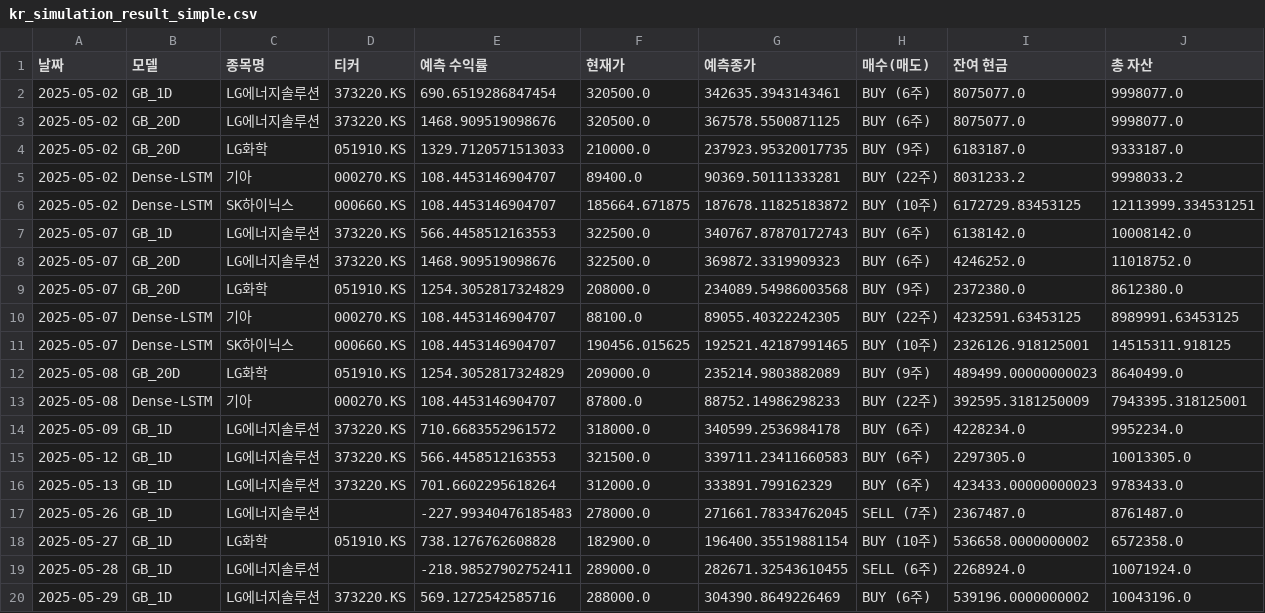
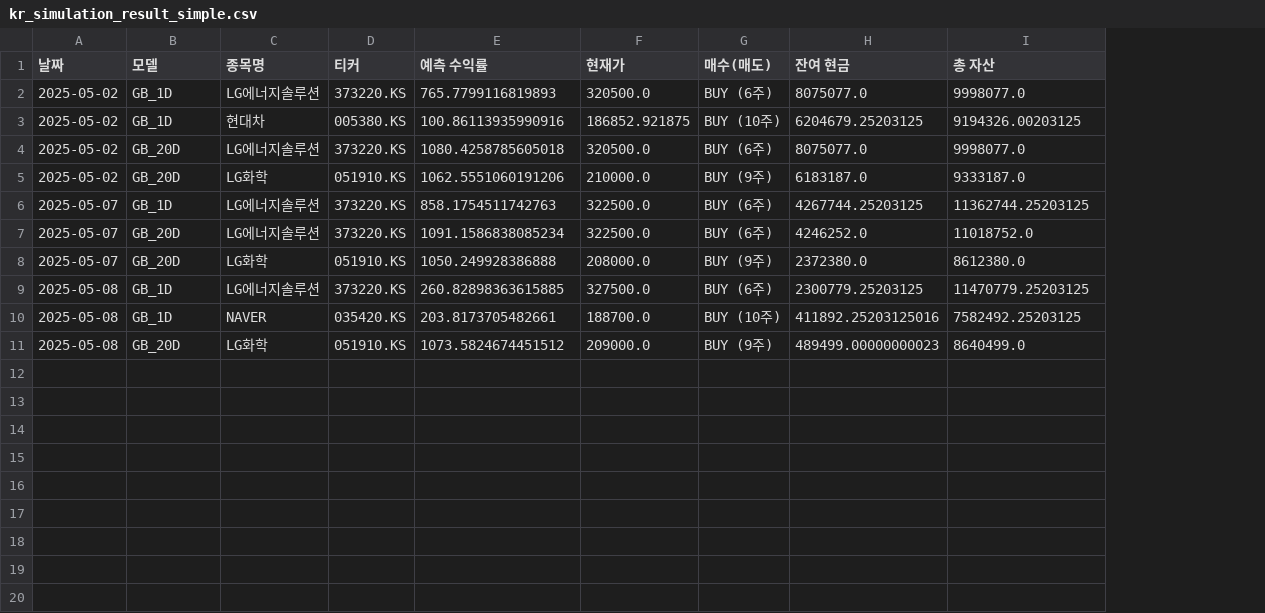
Before and after one commit to chesin1/-stock-ai-kr, a CSV file: data/kr_simulation_result_simple.csv, drawn as a sheet; removed rows and columns are numbered as before the commit, all else as after; the diff names each change by its address in the sheet, - before the commit and + after, or states it on an @@ line.

```diff
--- a/data/kr_simulation_result_simple.csv
+++ b/data/kr_simulation_result_simple.csv
-column G (예측종가), rows 2-4: 342635.3943143461 | 367578.5500871125 | 237923.95320017735; rows 7-9: 340767.87870172743 | 369872.3319909323 | 234089.54986003568; row 12: 235214.9803882089
-E2 (예측 수익률): 690.6519286847454
+E2 (예측 수익률): 765.7799116819893
+row 3: 2025-05-02 | GB_1D | 현대차 | 005380.KS | 100.86113935990916 | 186852.921875 | BUY (10주) | 6204679.25203125 | 9194326.00203125
-E4 (예측 수익률): 1468.909519098676
+E4 (예측 수익률): 1080.4258785605018
-E5 (예측 수익률): 1329.7120571513033
+E5 (예측 수익률): 1062.5551060191206
-row 5: 2025-05-02 | Dense-LSTM | 기아 | 000270.KS | 108.4453146904707 | 89400.0 | 90369.50111333281 | BUY (22주) | 8031233.2 | 9998033.2
-row 6: 2025-05-02 | Dense-LSTM | SK하이닉스 | 000660.KS | 108.4453146904707 | 185664.671875 | 187678.11825183872 | BUY (10주) | 6172729.83453125 | 12113999.334531251
-E6 (예측 수익률): 566.4458512163553
+E6 (예측 수익률): 858.1754511742763
-H6 (잔여 현금): 6138142.0
+H6 (잔여 현금): 4267744.25203125
-I6 (총 자산): 10008142.0
+I6 (총 자산): 11362744.25203125
-E7 (예측 수익률): 1468.909519098676
+E7 (예측 수익률): 1091.1586838085234
-E8 (예측 수익률): 1254.3052817324829
+E8 (예측 수익률): 1050.249928386888
-row 10: 2025-05-07 | Dense-LSTM | 기아 | 000270.KS | 108.4453146904707 | 88100.0 | 89055.40322242305 | BUY (22주) | 4232591.63453125 | 8989991.63453125
-row 11: 2025-05-07 | Dense-LSTM | SK하이닉스 | 000660.KS | 108.4453146904707 | 190456.015625 | 192521.42187991465 | BUY (10주) | 2326126.918125001 | 14515311.918125
+row 9: 2025-05-08 | GB_1D | LG에너지솔루션 | 373220.KS | 260.82898363615885 | 327500.0 | BUY (6주) | 2300779.25203125 | 11470779.25203125
+row 10: 2025-05-08 | GB_1D | NAVER | 035420.KS | 203.8173705482661 | 188700.0 | BUY (10주) | 411892.25203125016 | 7582492.25203125
-E11 (예측 수익률): 1254.3052817324829
+E11 (예측 수익률): 1073.5824674451512
-row 13: 2025-05-08 | Dense-LSTM | 기아 | 000270.KS | 108.4453146904707 | 87800.0 | 88752.14986298233 | BUY (22주) | 392595.3181250009 | 7943395.318125001
-row 14: 2025-05-09 | GB_1D | LG에너지솔루션 | 373220.KS | 710.6683552961572 | 318000.0 | 340599.2536984178 | BUY (6주) | 4228234.0 | 9952234.0
-row 15: 2025-05-12 | GB_1D | LG에너지솔루션 | 373220.KS | 566.4458512163553 | 321500.0 | 339711.23411660583 | BUY (6주) | 2297305.0 | 10013305.0
-row 16: 2025-05-13 | GB_1D | LG에너지솔루션 | 373220.KS | 701.6602295618264 | 312000.0 | 333891.799162329 | BUY (6주) | 423433.00000000023 | 9783433.0
-row 17: 2025-05-26 | GB_1D | LG에너지솔루션 |  | -227.99340476185483 | 278000.0 | 271661.78334762045 | SELL (7주) | 2367487.0 | 8761487.0
-row 18: 2025-05-27 | GB_1D | LG화학 | 051910.KS | 738.1276762608828 | 182900.0 | 196400.35519881154 | BUY (10주) | 536658.0000000002 | 6572358.0
-row 19: 2025-05-28 | GB_1D | LG에너지솔루션 |  | -218.98527902752411 | 289000.0 | 282671.32543610455 | SELL (6주) | 2268924.0 | 10071924.0
-row 20: 2025-05-29 | GB_1D | LG에너지솔루션 | 373220.KS | 569.1272542585716 | 288000.0 | 304390.8649226469 | BUY (6주) | 539196.0000000002 | 10043196.0
```
Also changed, not shown: data/kr_predicted_with_scores.csv, 1 other file.
